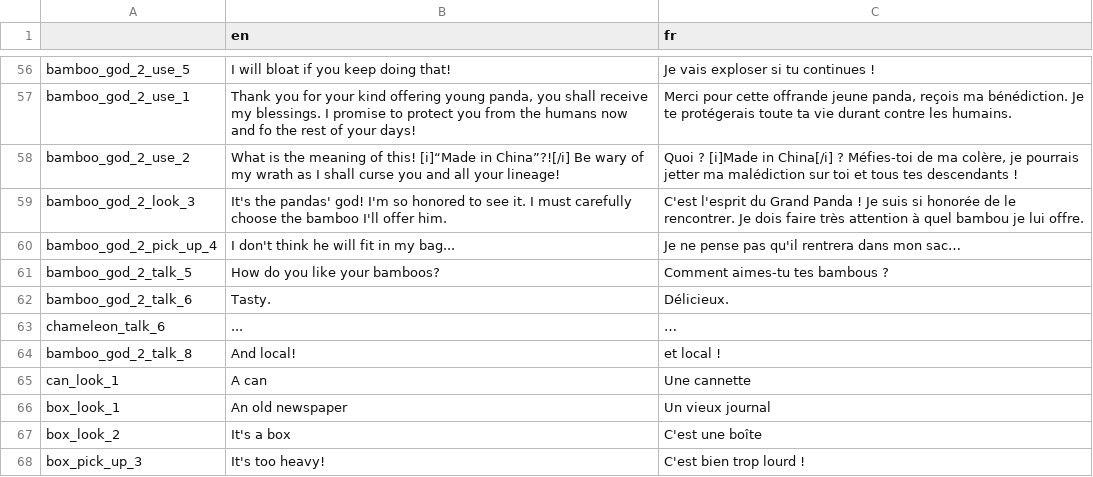
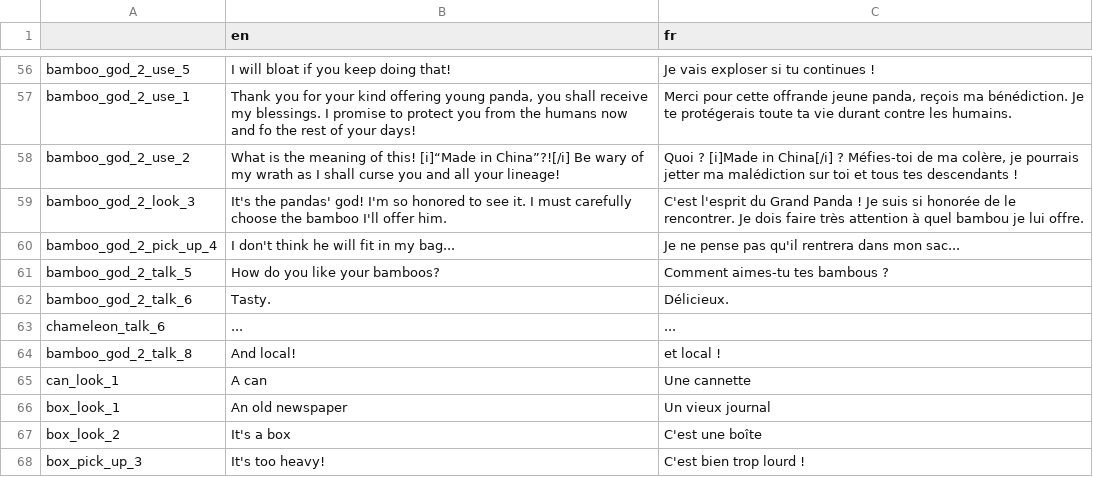
Before and after one commit to flossmanualsfr/escoria, a CSV file: translations/strings_final.csv, drawn as a sheet; only a part is shown, gaps mark what is left out; the diff covers the shown part only.

```diff
--- a/translations/strings_final.csv
+++ b/translations/strings_final.csv
@@ -59,6 +59,6 @@ bamboo_god_2_use_2,What is the meaning of this! [i]“Made in China”?![/i] Be
 bamboo_god_2_look_3,It's the pandas' god! I'm so honored to see it. I must carefully choose the bamboo I'll offer him.,C'est l'esprit du Grand Panda ! Je suis si honorée de le rencontrer. Je dois faire très attention à quel bambou je lui offre.
-bamboo_god_2_pick_up_4,I don't think he will fit in my bag...,Je ne pense pas qu'il rentrera dans mon sac…
+bamboo_god_2_pick_up_4,I don't think he will fit in my bag...,Je ne pense pas qu'il rentrera dans mon sac...
 bamboo_god_2_talk_5,How do you like your bamboos?,Comment aimes-tu tes bambous ?
 bamboo_god_2_talk_6,Tasty.,Délicieux.
-chameleon_talk_6,...,…
+chameleon_talk_6,...,...
 bamboo_god_2_talk_8,And local!,et local !
```
Also changed, not shown: 4 added rows, 2 removed rows and 19 edited cells elsewhere in this file, 5 other files.
